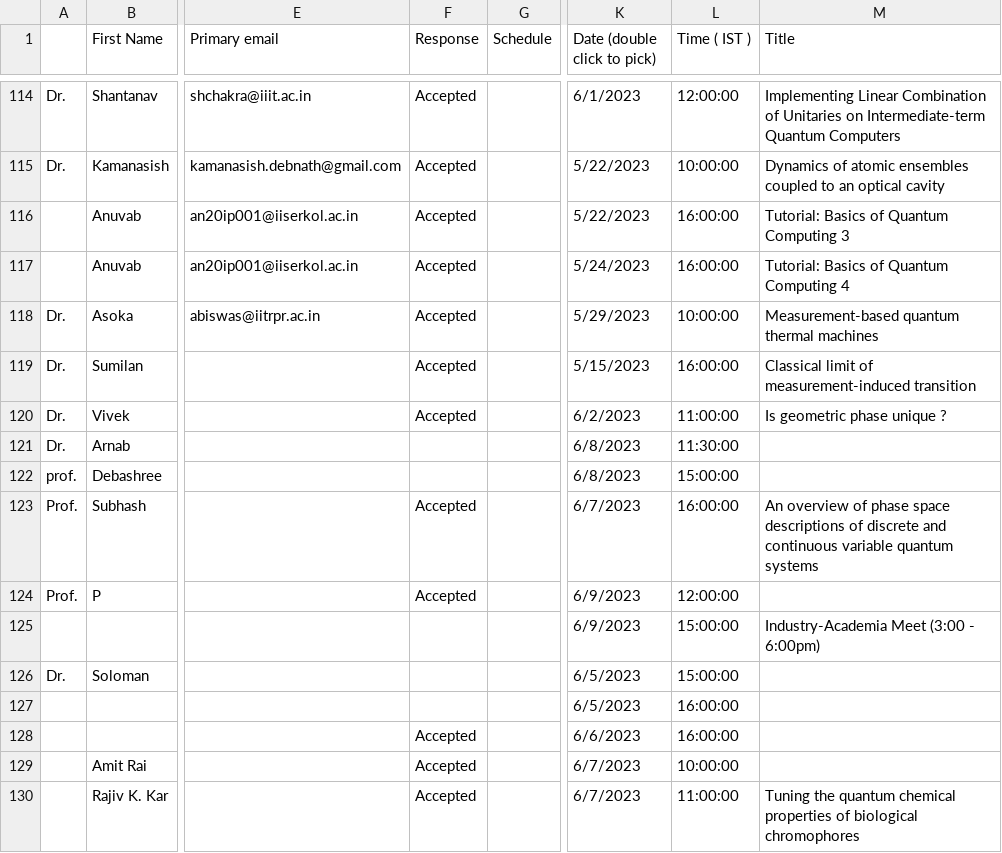
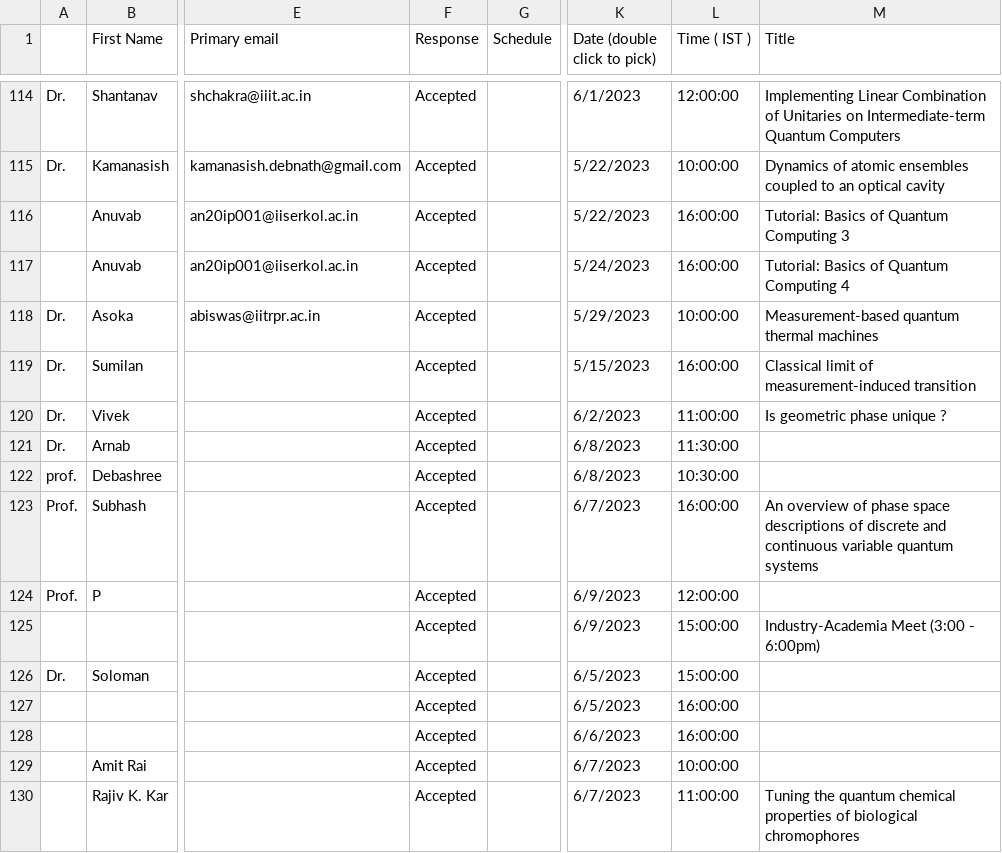
Before and after one commit to amar567/qiqt23, a CSV file: assets/data.csv, drawn as a sheet; only a part is shown, gaps mark what is left out; the diff covers the shown part only; the diff names each change by its address in the sheet, - before the commit and + after, or states it on an @@ line.

Commit message:
data update

```diff
--- a/assets/data.csv
+++ b/assets/data.csv
-F121:F122 (Response): (empty)
+F121:F122 (Response): Accepted
-L122 (Time ( IST )): 15:00:00
+L122 (Time ( IST )): 10:30:00
-F125:F127 (Response): (empty)
+F125:F127 (Response): Accepted
```
Also changed, not shown: 10 added rows and 3 edited cells elsewhere in this file, 1 other file.
